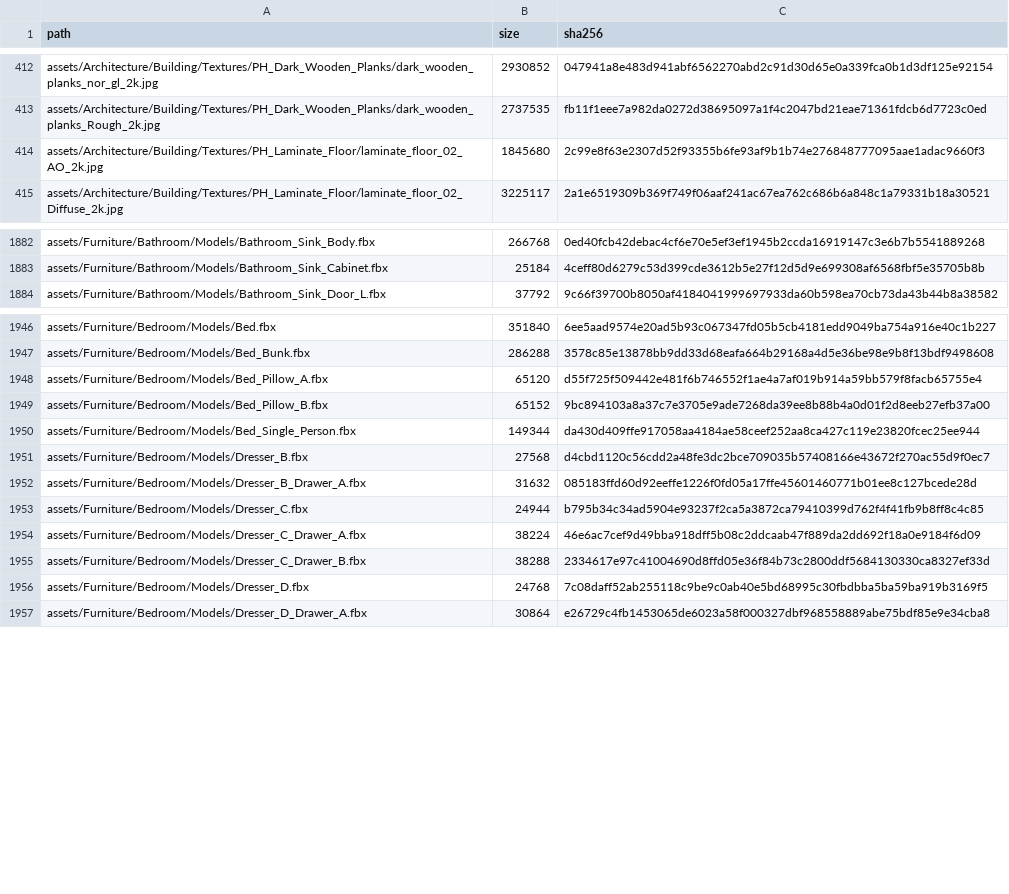
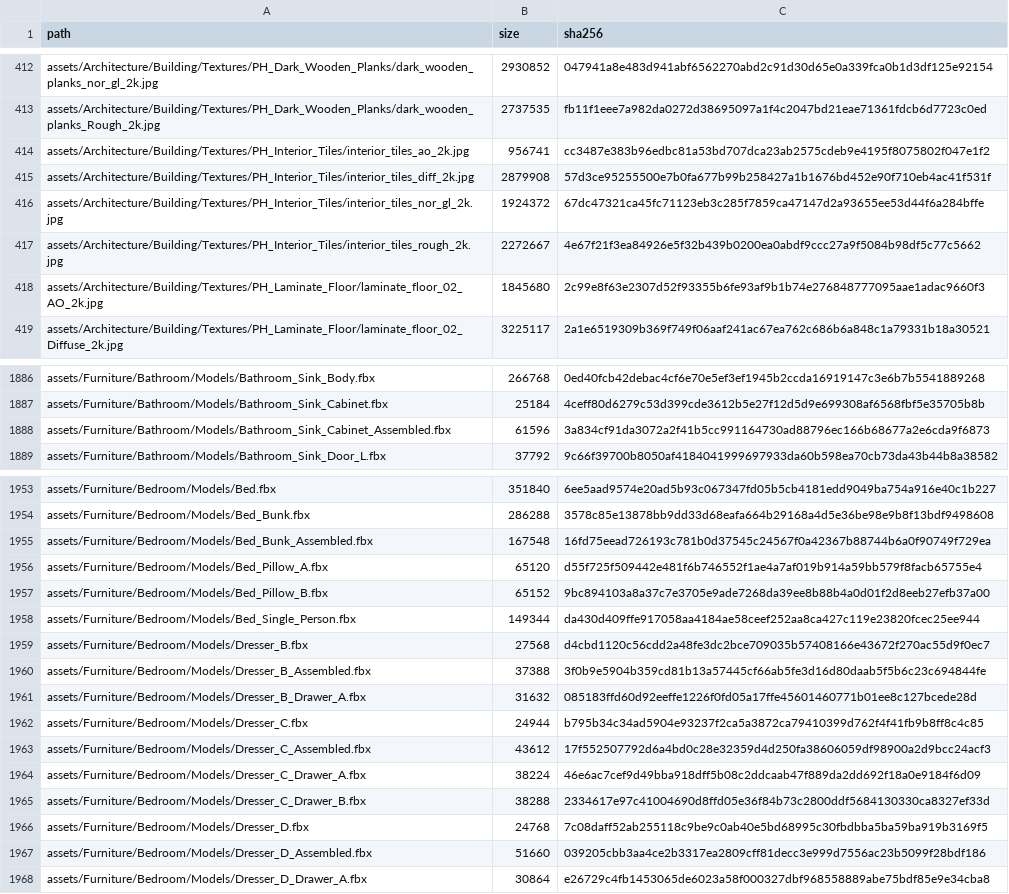
Before and after one commit to JCamberos27/TartarusEngine, a CSV file: project/external_assets.csv, drawn as a sheet; only a part is shown, gaps mark what is left out; the diff covers the shown part only.

Commit message:
Apartment review pass: assembled furniture, painted walls, real floors, layout checks
- assemble_kits.py fits loose doors / drawers into their bodies (ray-cast front openings,
  matched by size) and assembles the shower stalls and bunk bed; the library's part files
  are laid out beside their bodies, so the apartment had open fronts and stray drawers
- walls are flat paint over the plaster maps (the Wall_* sets are atlases with a trim strip)
- floors at real board / tile size; wet rooms use Poly Haven's Interior Tiles (CC0)
- bathroom 30 cm deeper and rearranged; master door moved; washer turned to face out
- build_apartment.py validates the layout: out-of-room, overlaps, door swings and doorways

```diff
--- a/project/external_assets.csv
+++ b/project/external_assets.csv
@@ -413,2 +413,6 @@ assets/Architecture/Building/Textures/PH_Dark_Wooden_Planks/dark_wooden_planks_n
 assets/Architecture/Building/Textures/PH_Dark_Wooden_Planks/dark_wooden_planks_Rough_2k.jpg,2737535,fb11f1eee7a982da0272d38695097a1f4c2047bd21eae71361fdcb6d7723c0ed
+assets/Architecture/Building/Textures/PH_Interior_Tiles/interior_tiles_ao_2k.jpg,956741,cc3487e383b96edbc81a53bd707dca23ab2575cdeb9e4195f8075802f047e1f2
+assets/Architecture/Building/Textures/PH_Interior_Tiles/interior_tiles_diff_2k.jpg,2879908,57d3ce95255500e7b0fa677b99b258427a1b1676bd452e90f710eb4ac41f531f
+assets/Architecture/Building/Textures/PH_Interior_Tiles/interior_tiles_nor_gl_2k.jpg,1924372,67dc47321ca45fc71123eb3c285f7859ca47147d2a93655ee53d44f6a284bffe
+assets/Architecture/Building/Textures/PH_Interior_Tiles/interior_tiles_rough_2k.jpg,2272667,4e67f21f3ea84926e5f32b439b0200ea0abdf9ccc27a9f5084b98df5c77c5662
 assets/Architecture/Building/Textures/PH_Laminate_Floor/laminate_floor_02_AO_2k.jpg,1845680,2c99e8f63e2307d52f93355b6fe93af9b1b74e276848777095aae1adac9660f3
@@ -1883,2 +1887,3 @@ assets/Furniture/Bathroom/Models/Bathroom_Sink_Body.fbx,266768,0ed40fcb42debac4c
 assets/Furniture/Bathroom/Models/Bathroom_Sink_Cabinet.fbx,25184,4ceff80d6279c53d399cde3612b5e27f12d5d9e699308af6568fbf5e35705b8b
+assets/Furniture/Bathroom/Models/Bathroom_Sink_Cabinet_Assembled.fbx,61596,3a834cf91da3072a2f41b5cc991164730ad88796ec166b68677a2e6cda9f6873
 assets/Furniture/Bathroom/Models/Bathroom_Sink_Door_L.fbx,37792,9c66f39700b8050af4184041999697933da60b598ea70cb73da43b44b8a38582
@@ -1947,2 +1954,3 @@ assets/Furniture/Bedroom/Models/Bed.fbx,351840,6ee5aad9574e20ad5b93c067347fd05b5
 assets/Furniture/Bedroom/Models/Bed_Bunk.fbx,286288,3578c85e13878bb9dd33d68eafa664b29168a4d5e36be98e9b8f13bdf9498608
+assets/Furniture/Bedroom/Models/Bed_Bunk_Assembled.fbx,167548,16fd75eead726193c781b0d37545c24567f0a42367b88744b6a0f90749f729ea
 assets/Furniture/Bedroom/Models/Bed_Pillow_A.fbx,65120,d55f725f509442e481f6b746552f1ae4a7af019b914a59bb579f8facb65755e4
@@ -1951,4 +1959,6 @@ assets/Furniture/Bedroom/Models/Bed_Single_Person.fbx,149344,da430d409ffe917058a
 assets/Furniture/Bedroom/Models/Dresser_B.fbx,27568,d4cbd1120c56cdd2a48fe3dc2bce709035b57408166e43672f270ac55d9f0ec7
+assets/Furniture/Bedroom/Models/Dresser_B_Assembled.fbx,37388,3f0b9e5904b359cd81b13a57445cf66ab5fe3d16d80daab5f5b6c23c694844fe
 assets/Furniture/Bedroom/Models/Dresser_B_Drawer_A.fbx,31632,085183ffd60d92eeffe1226f0fd05a17ffe45601460771b01ee8c127bcede28d
 assets/Furniture/Bedroom/Models/Dresser_C.fbx,24944,b795b34c34ad5904e93237f2ca5a3872ca79410399d762f4f41fb9b8ff8c4c85
+assets/Furniture/Bedroom/Models/Dresser_C_Assembled.fbx,43612,17f552507792d6a4bd0c28e32359d4d250fa38606059df98900a2d9bcc24acf3
 assets/Furniture/Bedroom/Models/Dresser_C_Drawer_A.fbx,38224,46e6ac7cef9d49bba918dff5b08c2ddcaab47f889da2dd692f18a0e9184f6d09
@@ -1956,2 +1966,3 @@ assets/Furniture/Bedroom/Models/Dresser_C_Drawer_B.fbx,38288,2334617e97c41004690
 assets/Furniture/Bedroom/Models/Dresser_D.fbx,24768,7c08daff52ab255118c9be9c0ab40e5bd68995c30fbdbba5ba59ba919b3169f5
+assets/Furniture/Bedroom/Models/Dresser_D_Assembled.fbx,51660,039205cbb3aa4ce2b3317ea2809cff81decc3e999d7556ac23b5099f28bdf186
 assets/Furniture/Bedroom/Models/Dresser_D_Drawer_A.fbx,30864,e26729c4fb1453065de6023a58f000327dbf968558889abe75bdf85e9e34cba8
```
Also changed, not shown: 11 added rows and 7 edited cells elsewhere in this file, 25 other files.
